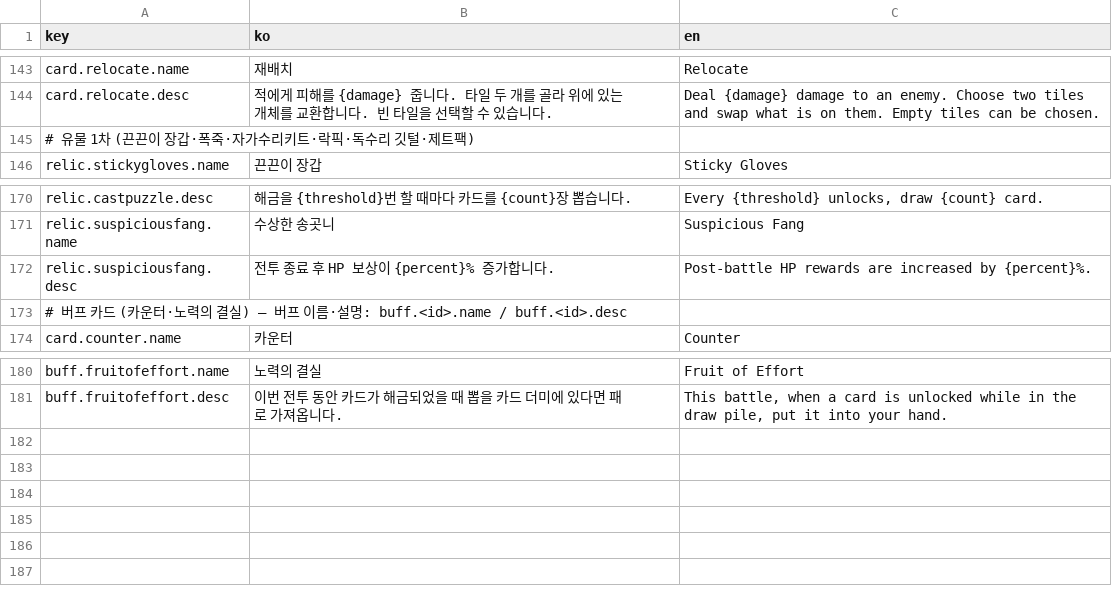
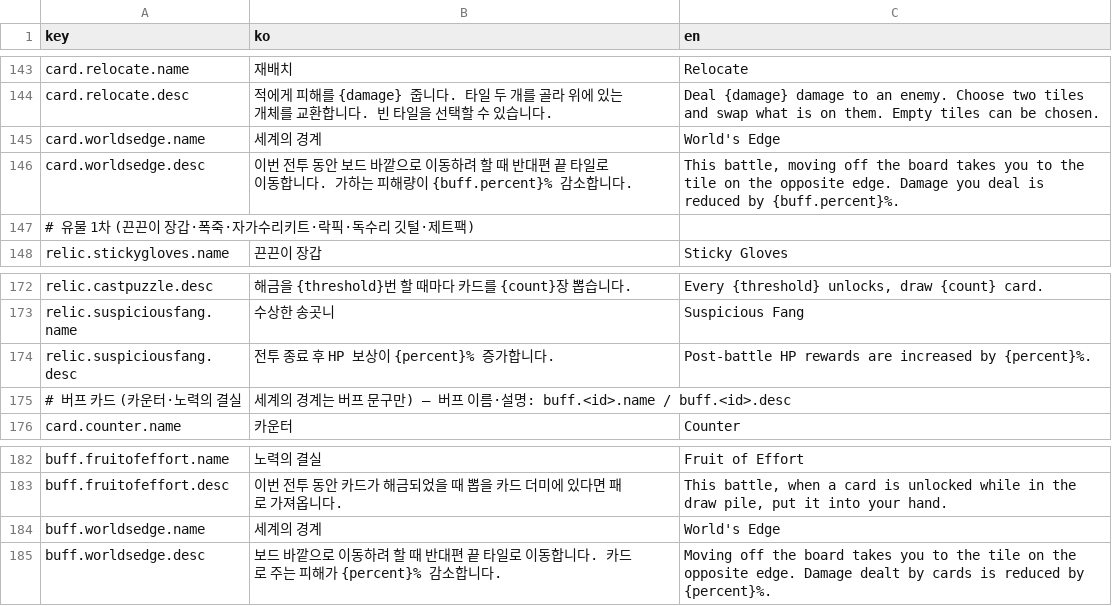
Before and after one commit to ACHiosung/Move-Cute, a CSV file: Assets/Resources/Localization/Strings.csv, drawn as a sheet; only a part is shown, gaps mark what is left out.

```diff
--- a/Assets/Resources/Localization/Strings.csv
+++ b/Assets/Resources/Localization/Strings.csv
@@ -144,2 +144,4 @@ card.relocate.name,재배치,Relocate
 card.relocate.desc,적에게 피해를 {damage} 줍니다. 타일 두 개를 골라 위에 있는 개체를 교환합니다. 빈 타일을 선택할 수 있습니다.,Deal {damage} damage to an enemy. Choose two tiles and swap what is on them. Empty tiles can be chosen.
+card.worldsedge.name,세계의 경계,World's Edge
+card.worldsedge.desc,이번 전투 동안 보드 바깥으로 이동하려 할 때 반대편 끝 타일로 이동합니다. 가하는 피해량이 {buff.percent}% 감소합니다.,"This battle, moving off the board takes you to the tile on the opposite edge. Damage you deal is reduced by {buff.percent}%."
 # 유물 1차 (끈끈이 장갑·폭죽·자가수리키트·락픽·독수리 깃털·제트팩),,
@@ -172,3 +174,3 @@ relic.suspiciousfang.name,수상한 송곳니,Suspicious Fang
 relic.suspiciousfang.desc,전투 종료 후 HP 보상이 {percent}% 증가합니다.,Post-battle HP rewards are increased by {percent}%.
-# 버프 카드 (카운터·노력의 결실) — 버프 이름·설명: buff.<id>.name / buff.<id>.desc,,
+# 버프 카드 (카운터·노력의 결실, 세계의 경계는 버프 문구만) — 버프 이름·설명: buff.<id>.name / buff.<id>.desc,,
 card.counter.name,카운터,Counter
@@ -181 +183,3 @@ buff.fruitofeffort.name,노력의 결실,Fruit of Effort
 buff.fruitofeffort.desc,이번 전투 동안 카드가 해금되었을 때 뽑을 카드 더미에 있다면 패로 가져옵니다.,"This battle, when a card is unlocked while in the draw pile, put it into your hand."
+buff.worldsedge.name,세계의 경계,World's Edge
+buff.worldsedge.desc,보드 바깥으로 이동하려 할 때 반대편 끝 타일로 이동합니다. 카드로 주는 피해가 {percent}% 감소합니다.,"Moving off the board takes you to the tile on the opposite edge. Damage dealt by cards is reduced by {percent}%."
```
Also changed, not shown: 19 other files.
